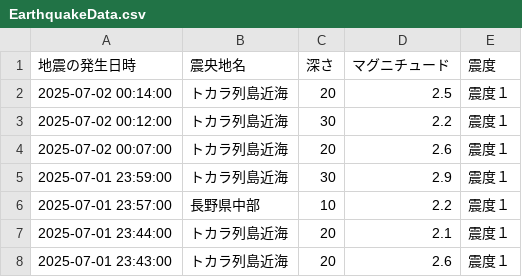
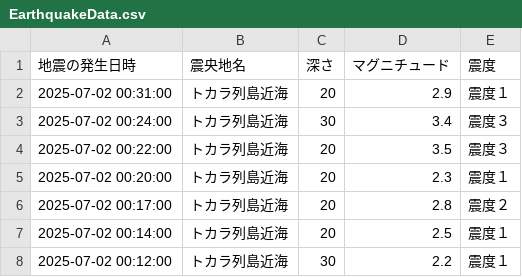
Before and after one commit to wetfore8050/cdargrv, a CSV file: EarthquakeData.csv, drawn as a sheet; only a part is shown; the shorter side is filled out with more unchanged rows; the diff names each change by its address in the sheet, - before the commit and + after, or states it on an @@ line.

```diff
--- a/EarthquakeData.csv
+++ b/EarthquakeData.csv
+row 2: 2025-07-02 00:31:00 | トカラ列島近海 | 20 | 2.9 | 震度１
+row 3: 2025-07-02 00:24:00 | トカラ列島近海 | 30 | 3.4 | 震度３
+row 4: 2025-07-02 00:22:00 | トカラ列島近海 | 20 | 3.5 | 震度３
+row 5: 2025-07-02 00:20:00 | トカラ列島近海 | 20 | 2.3 | 震度１
+row 6: 2025-07-02 00:17:00 | トカラ列島近海 | 20 | 2.8 | 震度２
```
Also changed, not shown: 6 other files.
